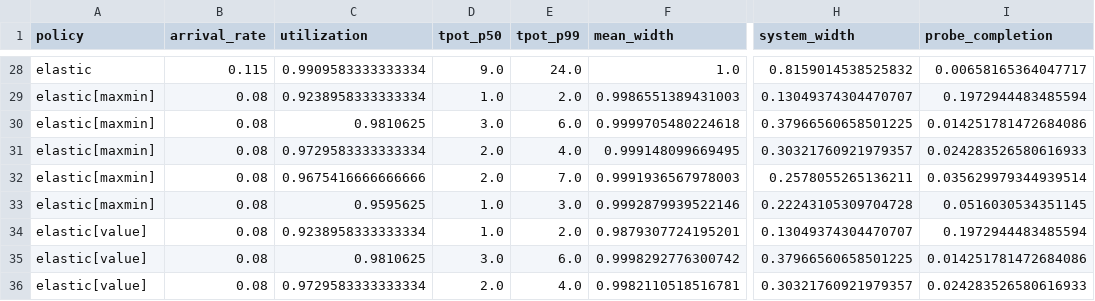
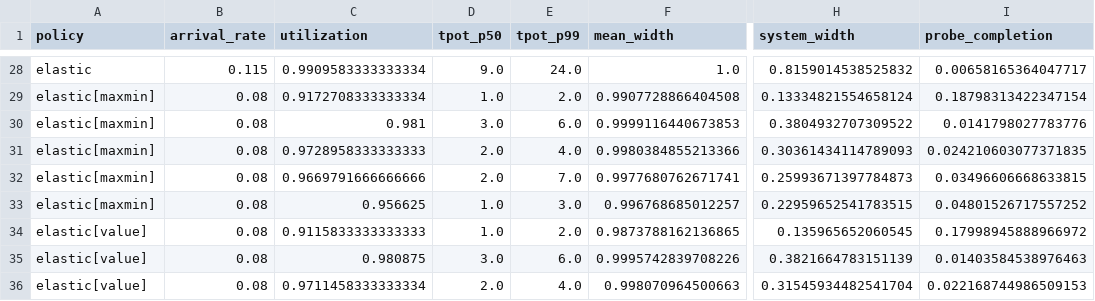
Before and after one commit to ArchanaChetan07/sparse-attention, a CSV file: results/study_c/sweep.csv, drawn as a sheet; only a part is shown, gaps mark what is left out; the diff covers the shown part only; the diff names each change by its address in the sheet, - before the commit and + after, or states it on an @@ line.

```diff
--- a/results/study_c/sweep.csv
+++ b/results/study_c/sweep.csv
-C29 (utilization): 0.9238958333333334
+C29 (utilization): 0.9172708333333334
-F29 (mean_width): 0.9986551389431003
+F29 (mean_width): 0.9907728866404508
-H29 (system_width): 0.13049374304470707
+H29 (system_width): 0.13334821554658124
-I29 (probe_completion): 0.1972944483485594
+I29 (probe_completion): 0.18798313422347154
-C30 (utilization): 0.9810625
+C30 (utilization): 0.981
-F30 (mean_width): 0.9999705480224618
+F30 (mean_width): 0.9999116440673853
-H30 (system_width): 0.37966560658501225
+H30 (system_width): 0.3804932707309522
-I30 (probe_completion): 0.014251781472684086
+I30 (probe_completion): 0.0141798027783776
-C31 (utilization): 0.9729583333333334
+C31 (utilization): 0.9728958333333333
-F31 (mean_width): 0.999148099669495
+F31 (mean_width): 0.9980384855213366
-H31 (system_width): 0.30321760921979357
+H31 (system_width): 0.30361434114789093
-I31 (probe_completion): 0.024283526580616933
+I31 (probe_completion): 0.024210603077371835
-C32 (utilization): 0.9675416666666666
+C32 (utilization): 0.9669791666666666
-F32 (mean_width): 0.9991936567978003
+F32 (mean_width): 0.9977680762671741
-H32 (system_width): 0.2578055265136211
+H32 (system_width): 0.25993671397784873
-I32 (probe_completion): 0.035629979344939514
+I32 (probe_completion): 0.03496606668633815
-C33 (utilization): 0.9595625
+C33 (utilization): 0.956625
-F33 (mean_width): 0.9992879939522146
+F33 (mean_width): 0.996768685012257
-H33 (system_width): 0.22243105309704728
+H33 (system_width): 0.22959652541783515
-I33 (probe_completion): 0.0516030534351145
+I33 (probe_completion): 0.04801526717557252
-C34 (utilization): 0.9238958333333334
+C34 (utilization): 0.9115833333333333
-F34 (mean_width): 0.9879307724195201
+F34 (mean_width): 0.9873788162136865
-H34 (system_width): 0.13049374304470707
+H34 (system_width): 0.135965652060545
-I34 (probe_completion): 0.1972944483485594
+I34 (probe_completion): 0.17998945888966972
-C35 (utilization): 0.9810625
+C35 (utilization): 0.980875
-F35 (mean_width): 0.9998292776300742
+F35 (mean_width): 0.9995742839708226
-H35 (system_width): 0.37966560658501225
+H35 (system_width): 0.3821664783151139
-I35 (probe_completion): 0.014251781472684086
+I35 (probe_completion): 0.01403584538976463
-C36 (utilization): 0.9729583333333334
+C36 (utilization): 0.9711458333333334
-F36 (mean_width): 0.9982110518516781
+F36 (mean_width): 0.998070964500663
-H36 (system_width): 0.30321760921979357
+H36 (system_width): 0.31545934482541704
-I36 (probe_completion): 0.024283526580616933
+I36 (probe_completion): 0.022168744986509153
```
Also changed, not shown: 38 edited cells elsewhere in this file, results/study_c/probe_cost_sensitivity.csv, 6 other files.
